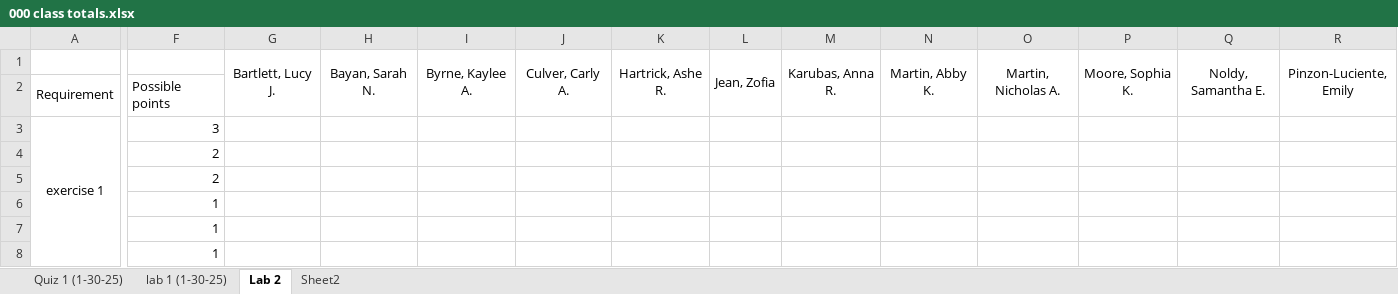
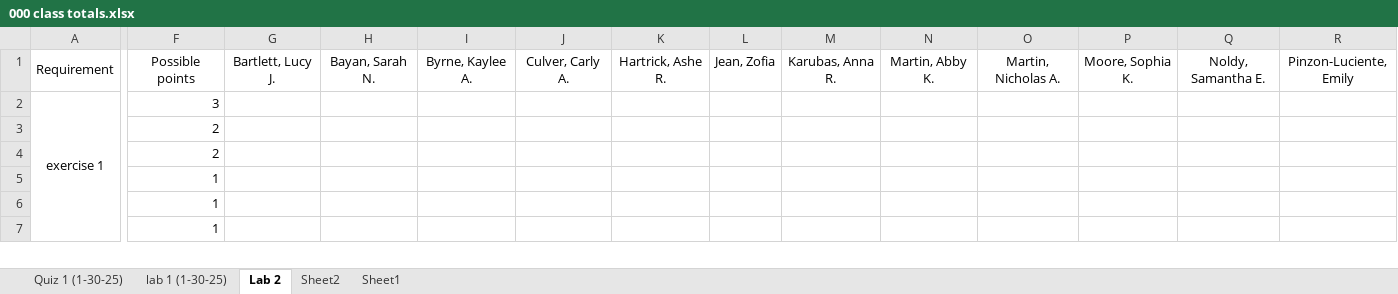
Before and after one commit to ThomasLatzaTeaching/winter2025, an Excel workbook: 201-8 (W25)/grades/000 class totals.xlsx, sheet Lab 2, drawn as a sheet; only a part is shown, gaps mark what is left out; values as stored, in another font and other column widths than the file's, no borders; rows hold the shown columns only; the diff covers the shown part only; the diff names each change by its address in the sheet, - before the commit and + after, or states it on an @@ line.

```diff
--- a/201-8 (W25)/grades/000 class totals.xlsx (sheet Lab 2)
+++ b/201-8 (W25)/grades/000 class totals.xlsx (sheet Lab 2)
+sheet tab: Sheet1
-A1: (empty)
+A1: Requirement
-F1: (empty)
+F1: Possible points
-G1:G2 merged
-H1:H2 merged
-I1:I2 merged
-J1:J2 merged
-K1:K2 merged
-L1:L2 merged
-M1:M2 merged
-N1:N2 merged
-O1:O2 merged
-P1:P2 merged
-Q1:Q2 merged
-R1:R2 merged
-row 2: Requirement | Possible points
```
Also changed, not shown: cell formats and merged cells elsewhere in this sheet, sheet lab 1 (1-30-25), 2 other files.
